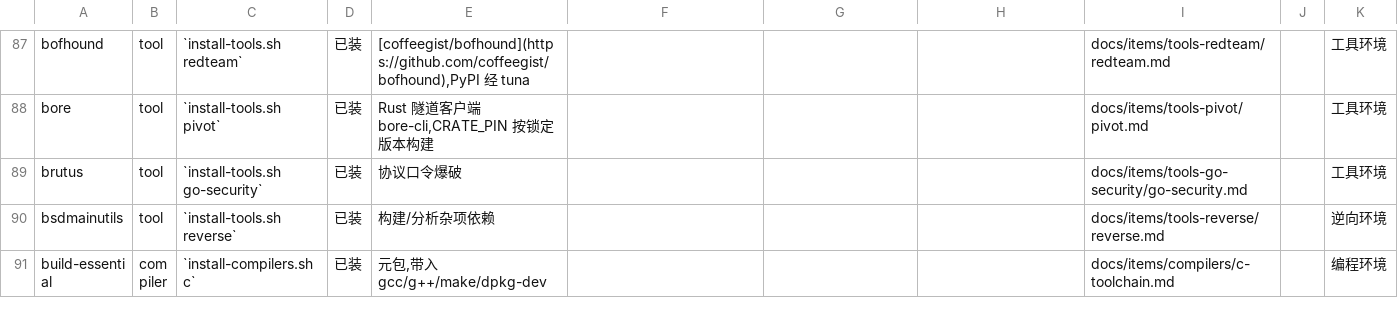
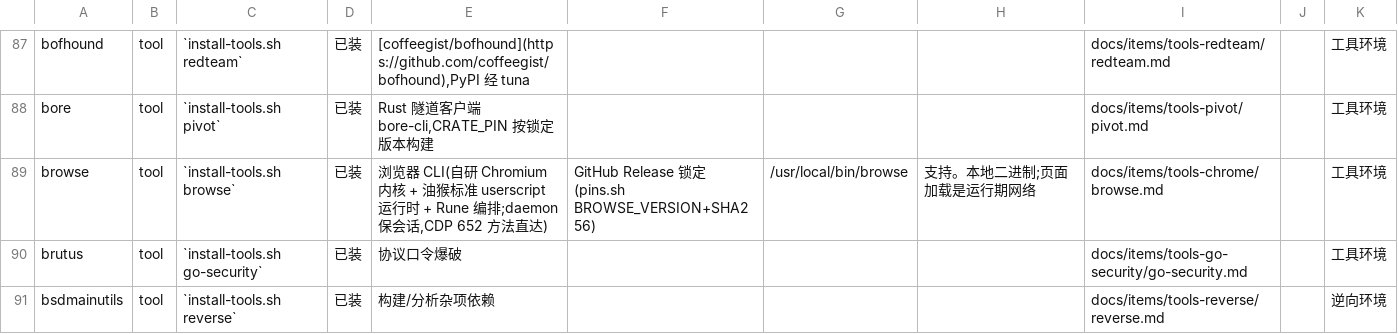
Before and after one commit to raystyle/pi-rs-runtime, a TSV file: scripts/ctl/data/catalog.tsv, drawn as a sheet; only a part is shown, gaps mark what is left out; the shorter side is filled out with more unchanged rows; the diff names each change by its address in the sheet, - before the commit and + after, or states it on an @@ line.

```diff
--- a/scripts/ctl/data/catalog.tsv
+++ b/scripts/ctl/data/catalog.tsv
+row 89: browse | tool | `install-tools.sh browse` | 已装 | 浏览器 CLI(自研 Chromium 内核 + 油猴标准 userscript 运行时 + Rune 编排;daemon 保会话,CDP 652 方法直达) | GitHub Release 锁定(pins.sh BROWSE_VERSION+SHA256) | /usr/local/bin/browse | 支持。本地二进制;页面加载是运行期网络 | docs/items/tools-chrome/browse.md |  | 工具环境
```
Also changed, not shown: 11 other files.
